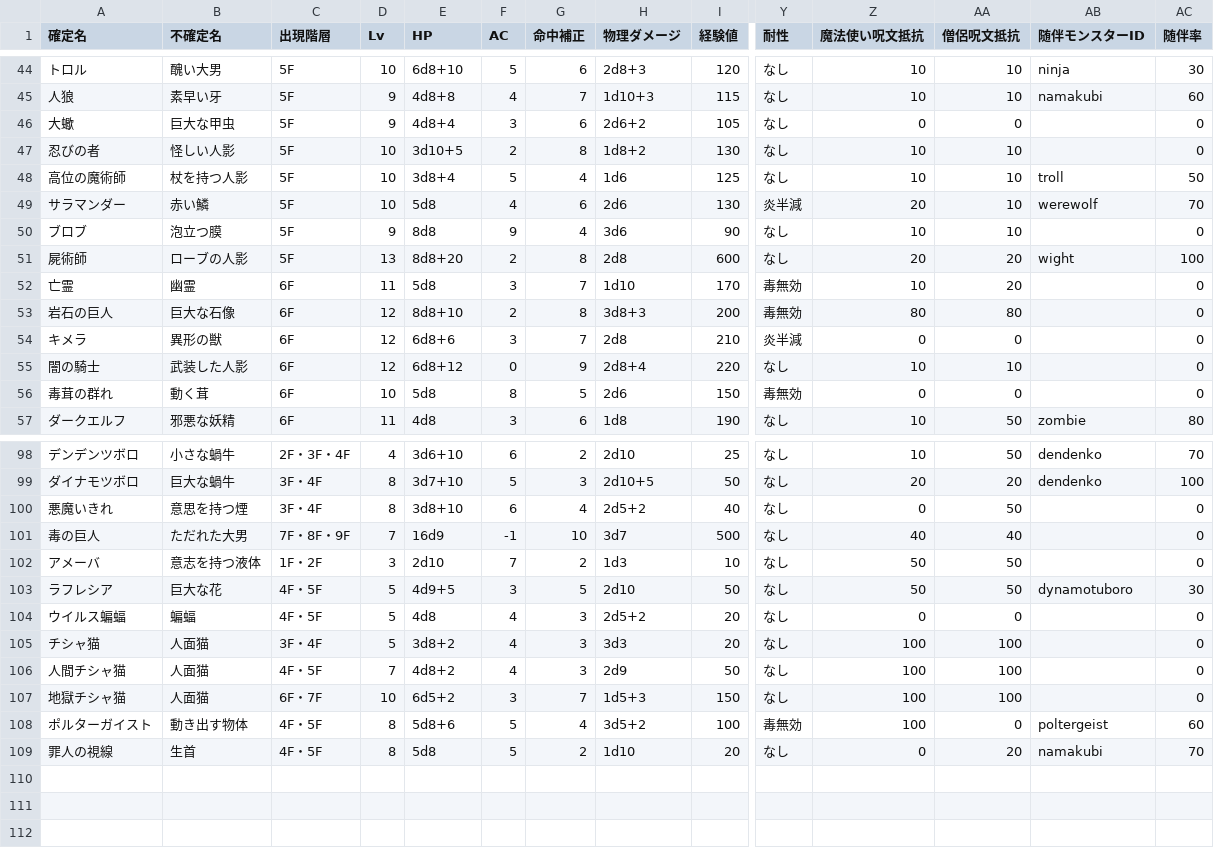
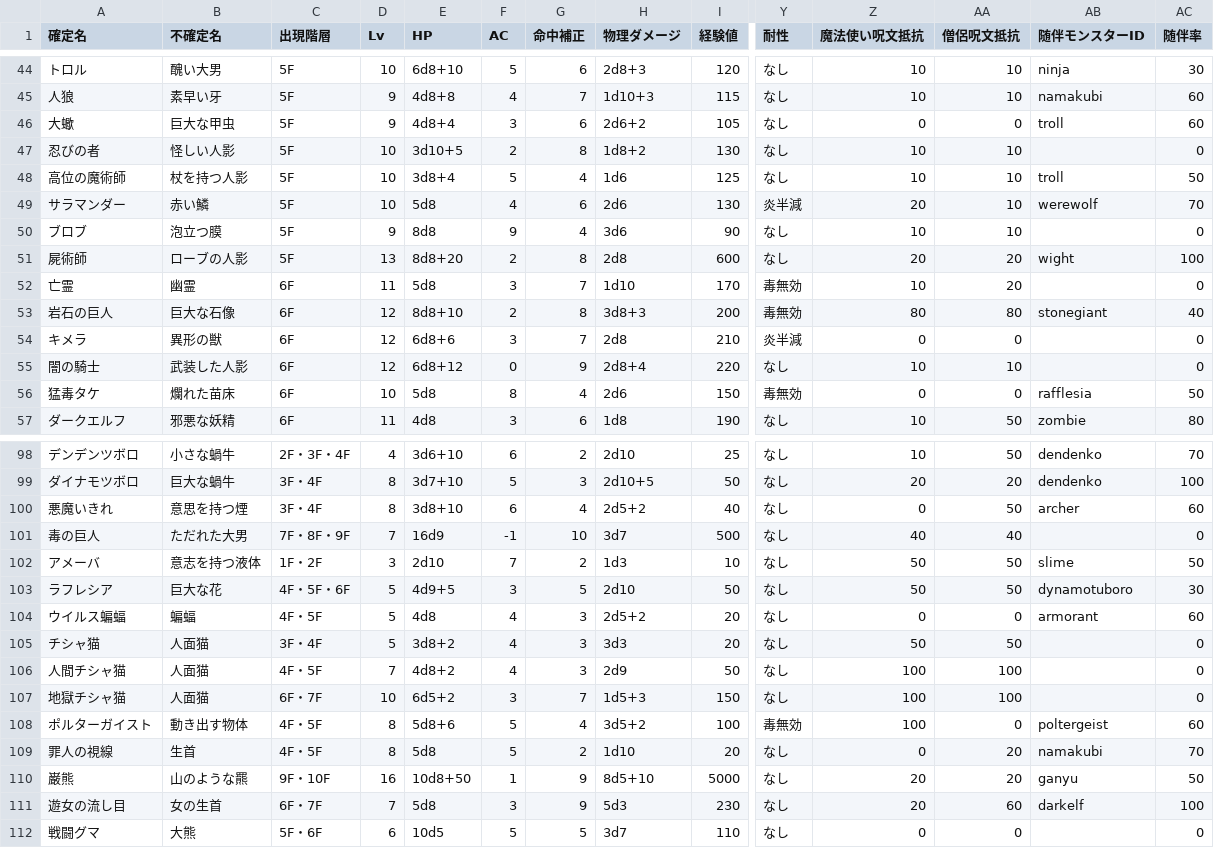
Before and after one commit to ggb622y6vj-coder/dungeonsweeper, a CSV file: data/monsters.csv, drawn as a sheet; only a part is shown, gaps mark what is left out; rows hold the shown columns only; the diff covers the shown part only; the diff names each change by its address in the sheet, - before the commit and + after, or states it on an @@ line.

Commit message:
135: add 3 monsters from Notion, partner settings, fungus rename, cathuman resist

```diff
--- a/data/monsters.csv
+++ b/data/monsters.csv
-AB46 (随伴モンスターID): (empty)
+AB46 (随伴モンスターID): troll
-AC46 (随伴率): 0
+AC46 (随伴率): 60
-AB53 (随伴モンスターID): (empty)
+AB53 (随伴モンスターID): stonegiant
-AC53 (随伴率): 0
+AC53 (随伴率): 40
-A56 (確定名): 毒茸の群れ
+A56 (確定名): 猛毒タケ
-B56 (不確定名): 動く茸
+B56 (不確定名): 爛れた苗床
-G56 (命中補正): 5
+G56 (命中補正): 4
-AB56 (随伴モンスターID): (empty)
+AB56 (随伴モンスターID): rafflesia
-AC56 (随伴率): 0
+AC56 (随伴率): 50
-AB100 (随伴モンスターID): (empty)
+AB100 (随伴モンスターID): archer
-AC100 (随伴率): 0
+AC100 (随伴率): 60
-AB102 (随伴モンスターID): (empty)
+AB102 (随伴モンスターID): slime
-AC102 (随伴率): 0
+AC102 (随伴率): 50
-C103 (出現階層): 4F・5F
+C103 (出現階層): 4F・5F・6F
-AB104 (随伴モンスターID): (empty)
+AB104 (随伴モンスターID): armorant
-AC104 (随伴率): 0
+AC104 (随伴率): 60
-Z105 (魔法使い呪文抵抗): 100
+Z105 (魔法使い呪文抵抗): 50
-AA105 (僧侶呪文抵抗): 100
+AA105 (僧侶呪文抵抗): 50
+row 110: 巌熊 | 山のような羆 | 9F・10F | 16 | 10d8+50 | 1 | 9 | 8d5+10 | 5000 | なし | 20 | 20 | ganyu | 50
+row 111: 遊女の流し目 | 女の生首 | 6F・7F | 7 | 5d8 | 3 | 9 | 5d3 | 230 | なし | 20 | 60 | darkelf | 100
+row 112: 戦闘グマ | 大熊 | 5F・6F | 6 | 10d5 | 5 | 5 | 3d7 | 110 | なし | 0 | 0 |  | 0
```
Also changed, not shown: 19 edited cells elsewhere in this file, 26 other files.
